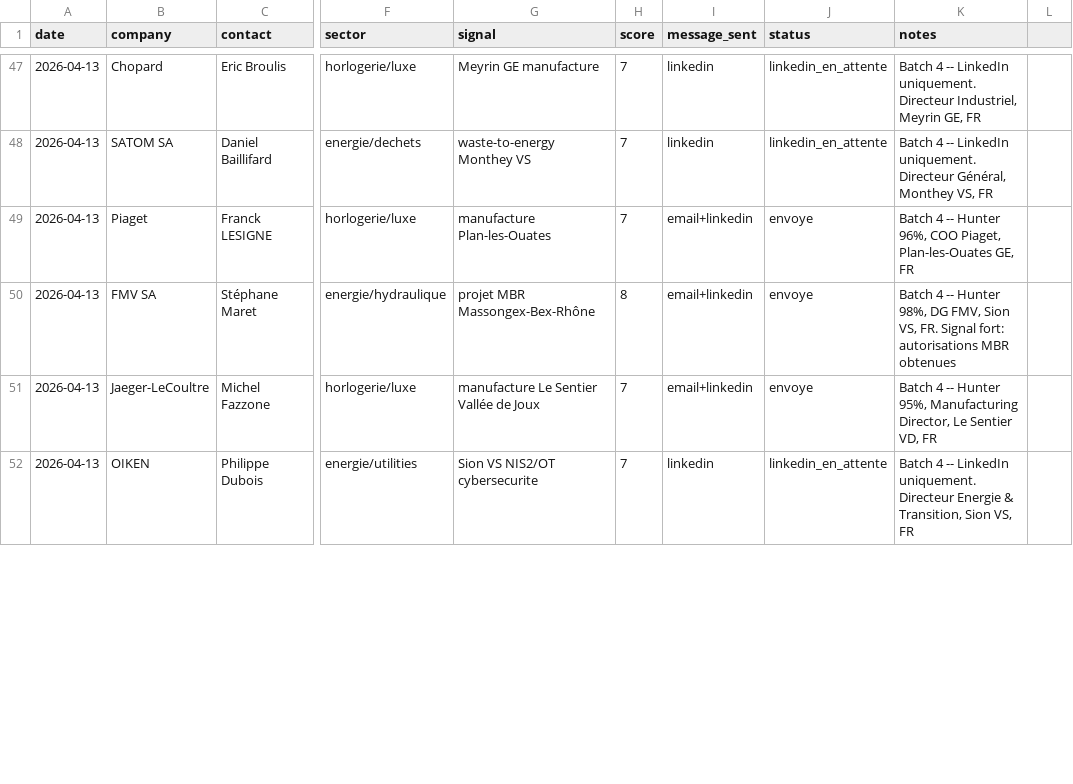
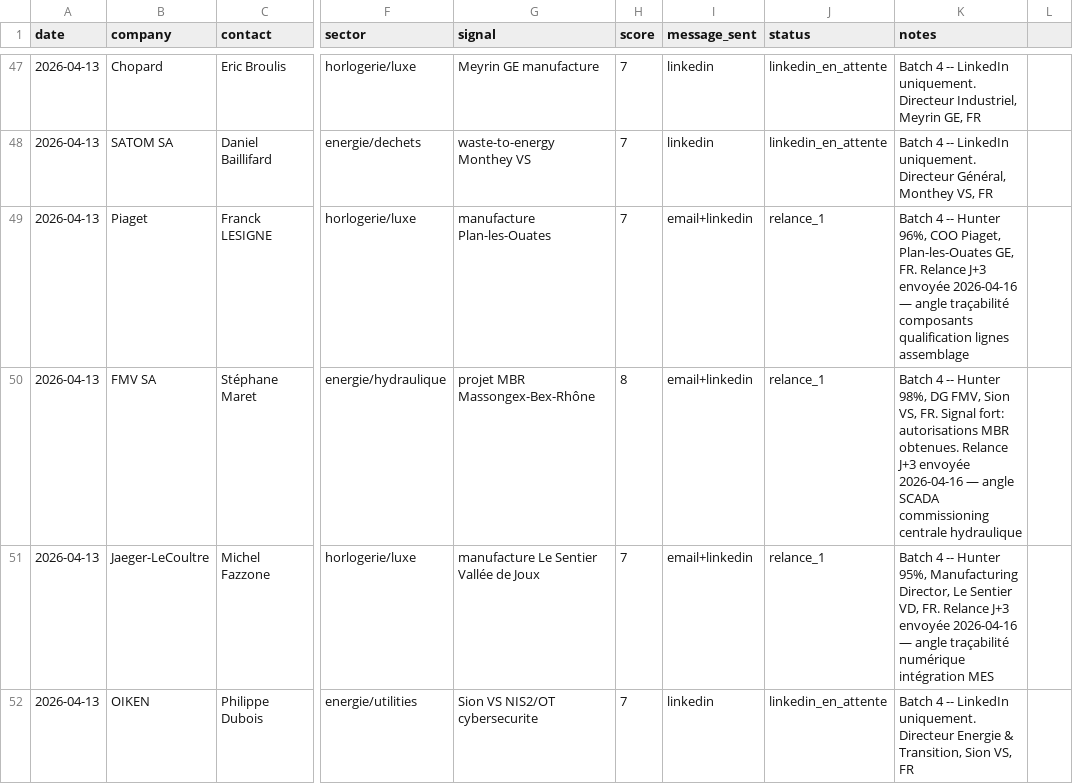
Before and after one commit to vandervan0001/career-ops, a TSV file: data/prospection.tsv, drawn as a sheet; only a part is shown, gaps mark what is left out; the diff covers the shown part only; the diff names each change by its address in the sheet, - before the commit and + after, or states it on an @@ line.

```diff
--- a/data/prospection.tsv
+++ b/data/prospection.tsv
-J49:J51 (status): envoye
+J49:J51 (status): relance_1
-K49 (notes): …Plan-les-Ouates GE, FR
+K49 (notes): …Plan-les-Ouates GE, FR. Relance J+3 envoyée 2026-04-16 — angle traçabilité composants qualification lignes assemblage
-K50 (notes): …autorisations MBR obtenues
+K50 (notes): …autorisations MBR obtenues. Relance J+3 envoyée 2026-04-16 — angle SCADA commissioning centrale hydraulique
-K51 (notes): …Sentier VD, FR
+K51 (notes): …Sentier VD, FR. Relance J+3 envoyée 2026-04-16 — angle traçabilité numérique intégration MES
```
Also changed, not shown: 5 added rows and 4 edited cells elsewhere in this file.
